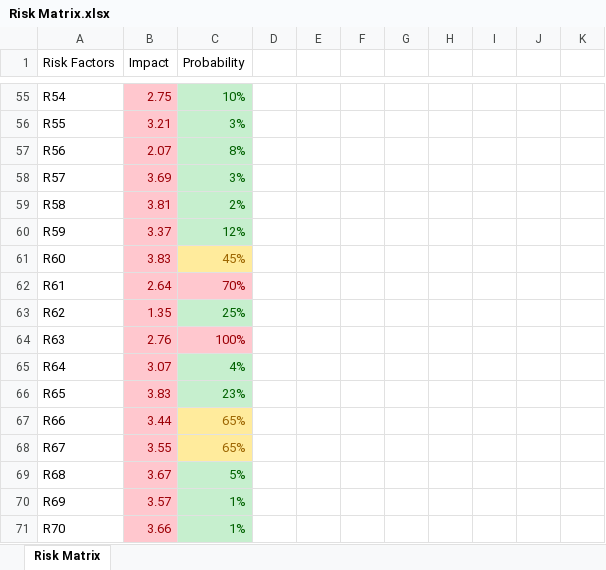
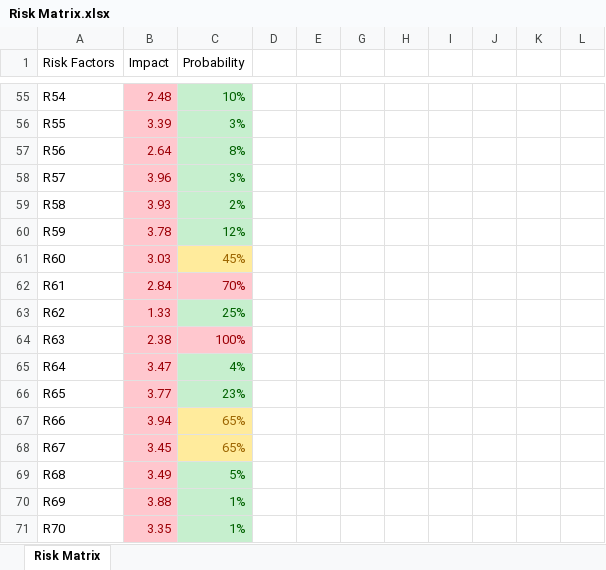
Before and after one commit to CRMills97/Team-Awesome, an Excel workbook: Risk Matrix.xlsx, sheet Risk Matrix, drawn as a sheet; only a part is shown, gaps mark what is left out; values as stored, in another font and other column widths than the file's, no borders; charts and pictures not drawn; the diff covers the shown part only; the diff names each change by its address in the sheet, - before the commit and + after, or states it on an @@ line.

```diff
--- a/Risk Matrix.xlsx (sheet Risk Matrix)
+++ b/Risk Matrix.xlsx (sheet Risk Matrix)
-B55 (Impact): 2.75
+B55 (Impact): 2.48
-B56 (Impact): 3.21
+B56 (Impact): 3.39
-B57 (Impact): 2.07
+B57 (Impact): 2.64
-B58 (Impact): 3.69
+B58 (Impact): 3.96
-B59 (Impact): 3.81
+B59 (Impact): 3.93
-B60 (Impact): 3.37
+B60 (Impact): 3.78
-B61 (Impact): 3.83
+B61 (Impact): 3.03
-B62 (Impact): 2.64
+B62 (Impact): 2.84
-B63 (Impact): 1.35
+B63 (Impact): 1.33
-B64 (Impact): 2.76
+B64 (Impact): 2.38
-B65 (Impact): 3.07
+B65 (Impact): 3.47
-B66 (Impact): 3.83
+B66 (Impact): 3.77
-B67 (Impact): 3.44
+B67 (Impact): 3.94
-B68 (Impact): 3.55
+B68 (Impact): 3.45
-B69 (Impact): 3.67
+B69 (Impact): 3.49
-B70 (Impact): 3.57
+B70 (Impact): 3.88
-B71 (Impact): 3.66
+B71 (Impact): 3.35
```
Also changed, not shown: 57 edited cells and cell formats elsewhere in this sheet, charts or pictures.
